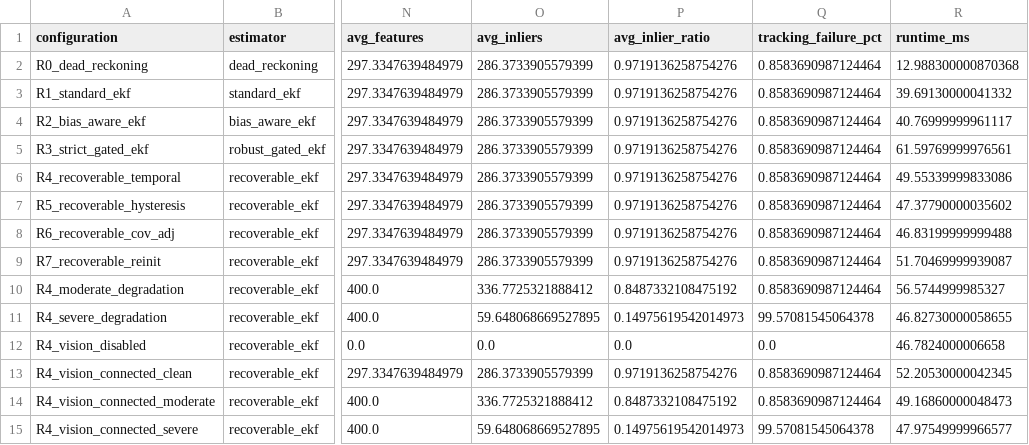
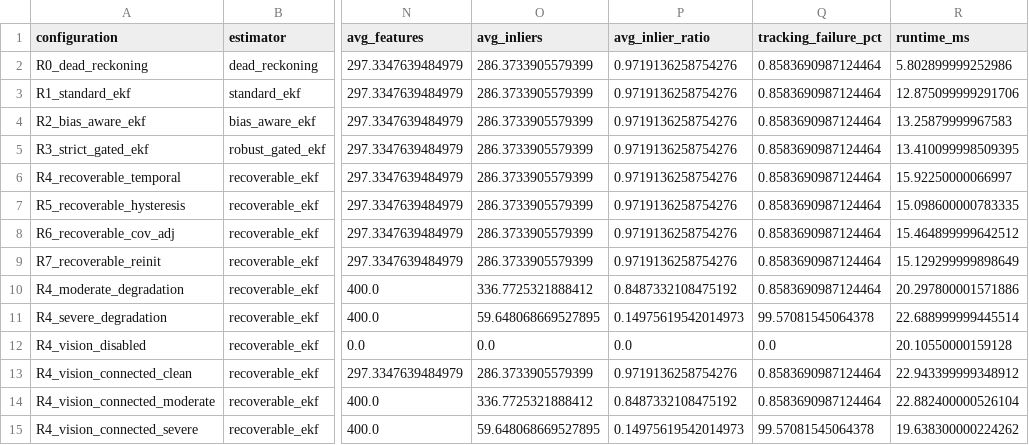
Before and after one commit to KindlyGentleman/four-wheel-localization, a CSV file: results/realdata_summary.csv, drawn as a sheet; only a part is shown, gaps mark what is left out; the diff names each change by its address in the sheet, - before the commit and + after, or states it on an @@ line.

```diff
--- a/results/realdata_summary.csv
+++ b/results/realdata_summary.csv
-R2 (runtime_ms): 12.988300000870368
+R2 (runtime_ms): 5.802899999252986
-R3 (runtime_ms): 39.69130000041332
+R3 (runtime_ms): 12.875099999291706
-R4 (runtime_ms): 40.76999999961117
+R4 (runtime_ms): 13.25879999967583
-R5 (runtime_ms): 61.59769999976561
+R5 (runtime_ms): 13.410099998509395
-R6 (runtime_ms): 49.55339999833086
+R6 (runtime_ms): 15.92250000066997
-R7 (runtime_ms): 47.37790000035602
+R7 (runtime_ms): 15.098600000783335
-R8 (runtime_ms): 46.83199999999488
+R8 (runtime_ms): 15.464899999642512
-R9 (runtime_ms): 51.70469999939087
+R9 (runtime_ms): 15.129299999898649
-R10 (runtime_ms): 56.5744999985327
+R10 (runtime_ms): 20.297800001571886
-R11 (runtime_ms): 46.82730000058655
+R11 (runtime_ms): 22.688999999445514
-R12 (runtime_ms): 46.7824000006658
+R12 (runtime_ms): 20.10550000159128
-R13 (runtime_ms): 52.20530000042345
+R13 (runtime_ms): 22.943399999348912
-R14 (runtime_ms): 49.16860000048473
+R14 (runtime_ms): 22.882400000526104
-R15 (runtime_ms): 47.97549999966577
+R15 (runtime_ms): 19.638300000224262
```
Also changed, not shown: results/map_benchmark_summary.csv, 39 other files.
